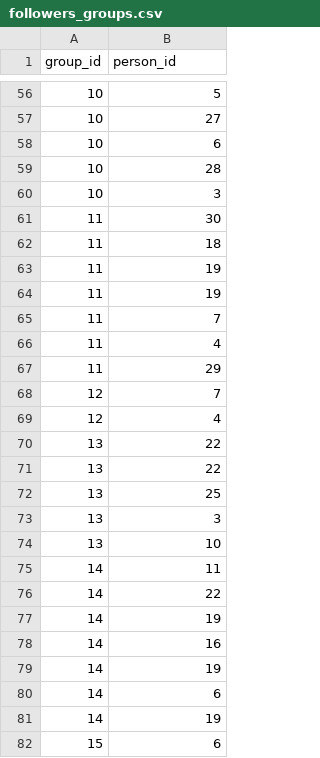
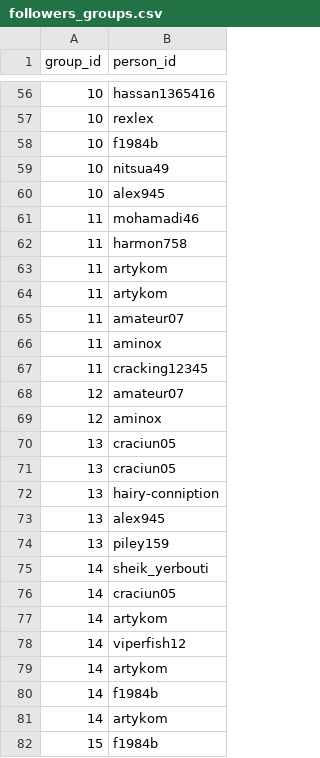
Before and after one commit to ameenkhan/simple_db_social_network, a CSV file: data/followers_groups.csv, drawn as a sheet; only a part is shown, gaps mark what is left out; the diff covers the shown part only.

```diff
--- a/data/followers_groups.csv
+++ b/data/followers_groups.csv
@@ -56,27 +56,27 @@
-10,5
-10,27
-10,6
-10,28
-10,3
-11,30
-11,18
-11,19
-11,19
-11,7
-11,4
-11,29
-12,7
-12,4
-13,22
-13,22
-13,25
-13,3
-13,10
-14,11
-14,22
-14,19
-14,16
-14,19
-14,6
-14,19
-15,6
+10,hassan1365416,
+10,rexlex,
+10,f1984b,
+10,nitsua49,
+10,alex945,
+11,mohamadi46,
+11,harmon758,
+11,artykom,
+11,artykom,
+11,amateur07,
+11,aminox,
+11,cracking12345,
+12,amateur07,
+12,aminox,
+13,craciun05,
+13,craciun05,
+13,hairy-conniption,
+13,alex945,
+13,piley159,
+14,sheik_yerbouti,
+14,craciun05,
+14,artykom,
+14,viperfish12,
+14,artykom,
+14,f1984b,
+14,artykom,
+15,f1984b,
```
Also changed, not shown: 77 edited cells elsewhere in this file, data/Auth.csv, data/Posts.csv, 2 other files.
